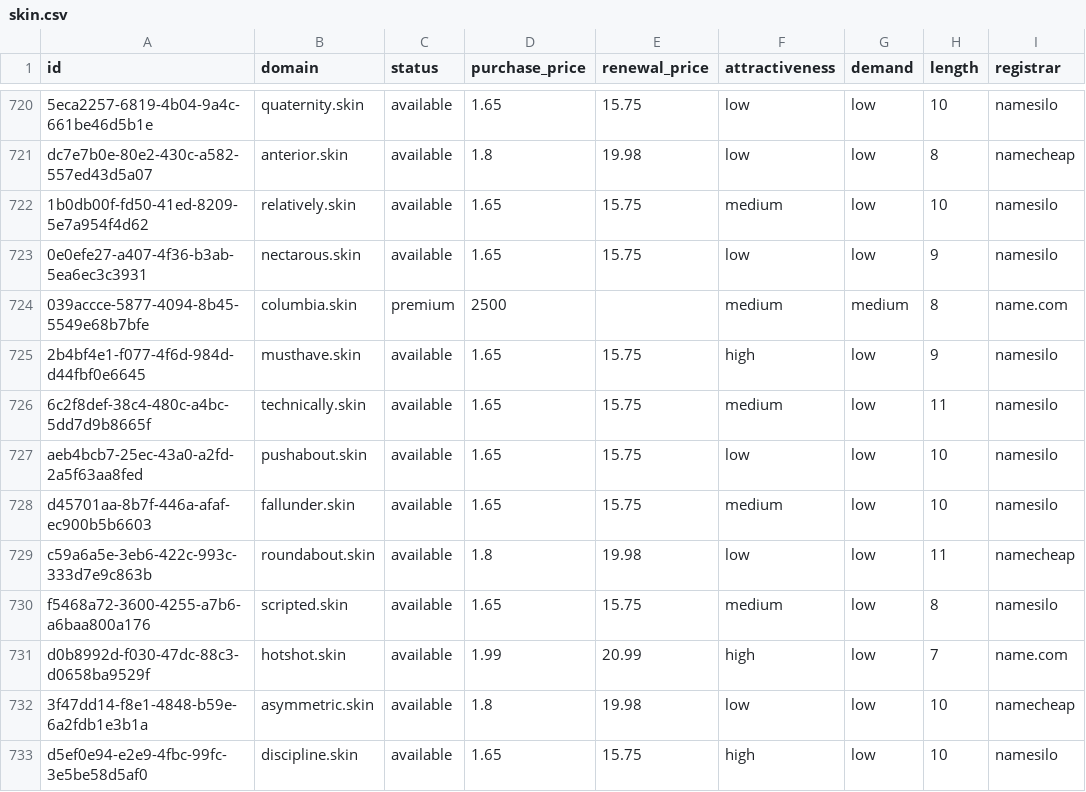
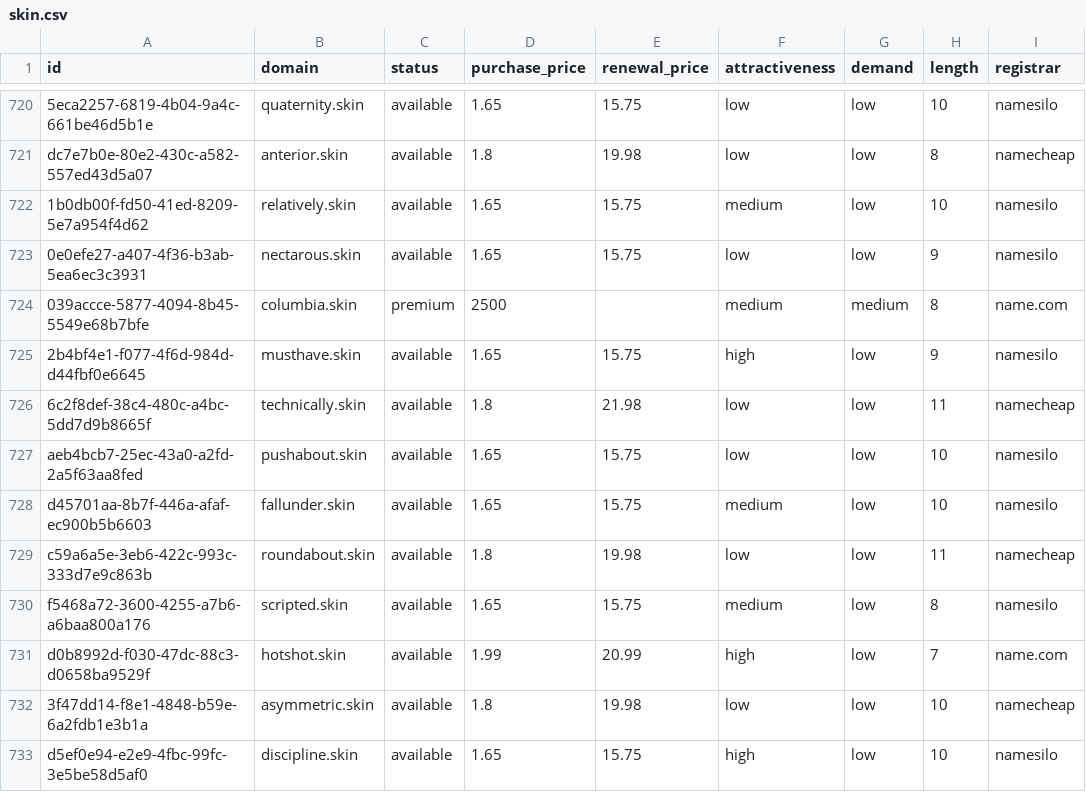
Before and after one commit to UniqueDomains/skin-oneword-domains, a CSV file: skin.csv, drawn as a sheet; only a part is shown, gaps mark what is left out; the diff names each change by its address in the sheet, - before the commit and + after, or states it on an @@ line.

Commit message:
Domains update

```diff
--- a/skin.csv
+++ b/skin.csv
-D726 (purchase_price): 1.65
+D726 (purchase_price): 1.8
-E726 (renewal_price): 15.75
+E726 (renewal_price): 21.98
-F726 (attractiveness): medium
+F726 (attractiveness): low
-I726 (registrar): namesilo
+I726 (registrar): namecheap
```
Also changed, not shown: 4 other files.
